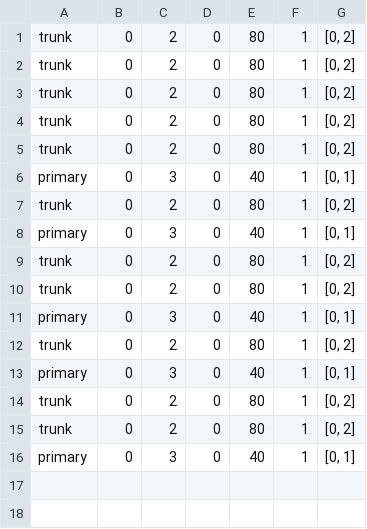
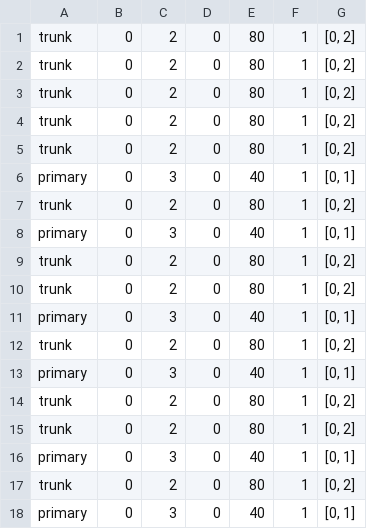
Before and after one commit to MakMohanK/safety_api, a CSV file: database2.csv, drawn as a sheet; the diff names each change by its address in the sheet, - before the commit and + after, or states it on an @@ line.

```diff
--- a/database2.csv
+++ b/database2.csv
+row 17: trunk | 0 | 2 | 0 | 80 | 1 | [0, 2]
+row 18: primary | 0 | 3 | 0 | 40 | 1 | [0, 1]
```
Also changed, not shown: 1 other file.
